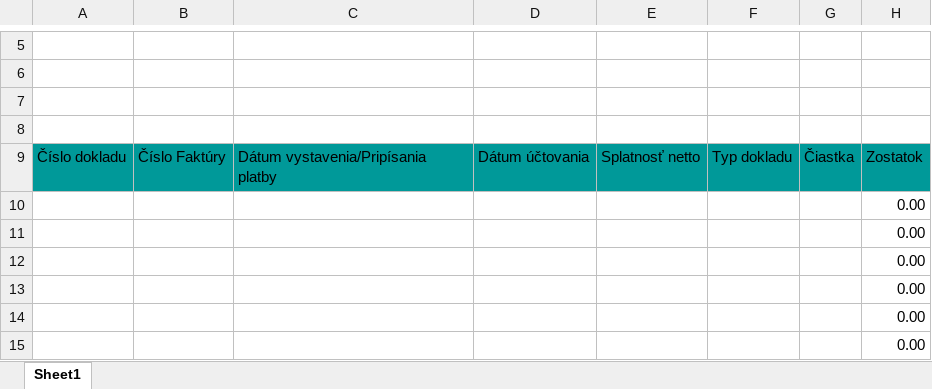
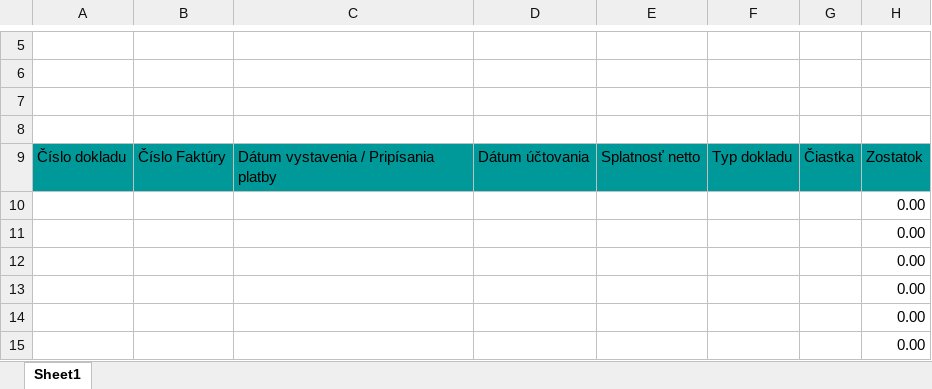
Before and after one commit to martinmataseje-coder/saldo_webapp_php, an Excel workbook: data/TEMPLATE_saldo.XLSX, sheet Sheet1, drawn as a sheet; only a part is shown, gaps mark what is left out; values as stored, in another font and other column widths than the file's, no borders; charts and pictures not drawn; the diff names each change by its address in the sheet, - before the commit and + after, or states it on an @@ line.

Commit message:
Add files via upload

```diff
--- a/data/TEMPLATE_saldo.XLSX (sheet Sheet1)
+++ b/data/TEMPLATE_saldo.XLSX (sheet Sheet1)
-C9: Dátum vystavenia/Pripísania platby
+C9: Dátum vystavenia / Pripísania platby
```
